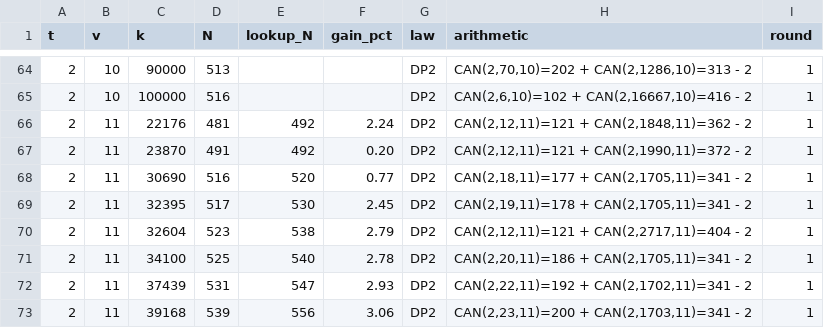
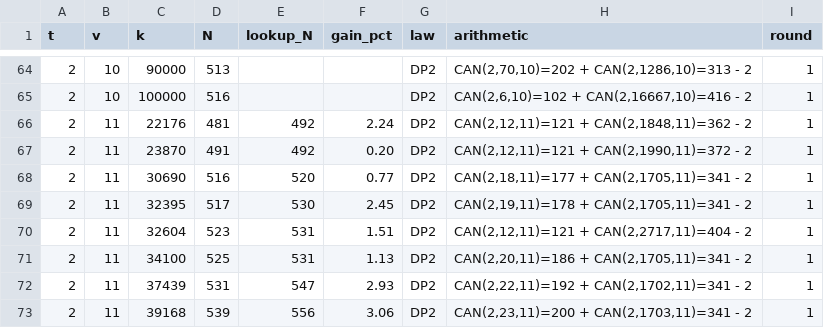
Before and after one commit to Justus42/ca-tools, a CSV file: table/derived.csv, drawn as a sheet; only a part is shown, gaps mark what is left out.

```diff
--- a/table/derived.csv
+++ b/table/derived.csv
@@ -69,4 +69,4 @@ t,v,k,N,lookup_N,gain_pct,law,arithmetic,round
 2,11,32395,517,530,2.45,DP2,"CAN(2,19,11)=178 + CAN(2,1705,11)=341 - 2",1
-2,11,32604,523,538,2.79,DP2,"CAN(2,12,11)=121 + CAN(2,2717,11)=404 - 2",1
-2,11,34100,525,540,2.78,DP2,"CAN(2,20,11)=186 + CAN(2,1705,11)=341 - 2",1
+2,11,32604,523,531,1.51,DP2,"CAN(2,12,11)=121 + CAN(2,2717,11)=404 - 2",1
+2,11,34100,525,531,1.13,DP2,"CAN(2,20,11)=186 + CAN(2,1705,11)=341 - 2",1
 2,11,37439,531,547,2.93,DP2,"CAN(2,22,11)=192 + CAN(2,1702,11)=341 - 2",1
```
Also changed, not shown: table/priority.csv, 8 other files.
